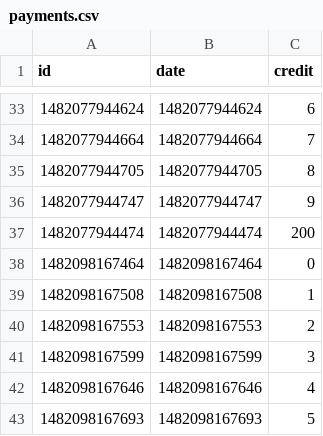
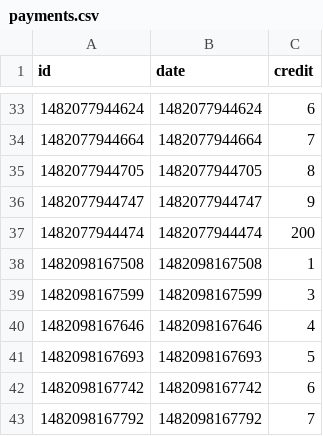
Before and after one commit to students-fvt-ist/diplom, a CSV file: payments.csv, drawn as a sheet; only a part is shown, gaps mark what is left out; the shorter side is filled out with more unchanged rows; removed rows and columns are numbered as before the commit, all else as after; the diff covers the shown part only; the diff names each change by its address in the sheet, - before the commit and + after, or states it on an @@ line.

```diff
--- a/payments.csv
+++ b/payments.csv
-row 38: 1482098167464 | 1482098167464 | 0
-row 40: 1482098167553 | 1482098167553 | 2
```
Also changed, not shown: 29 added rows elsewhere in this file, applications.csv, clients.csv, 25 other files.
